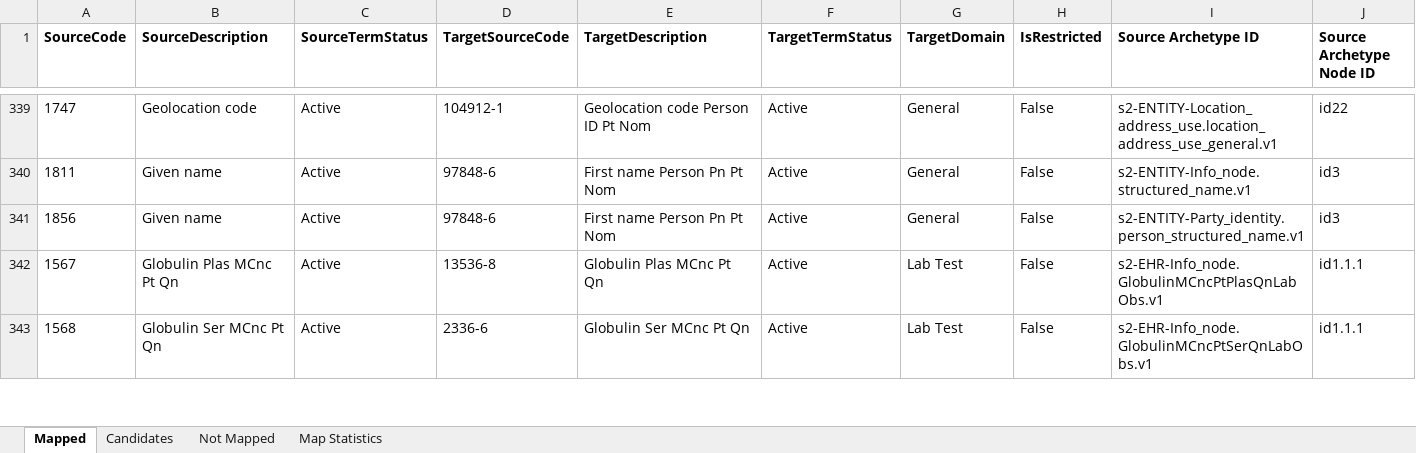
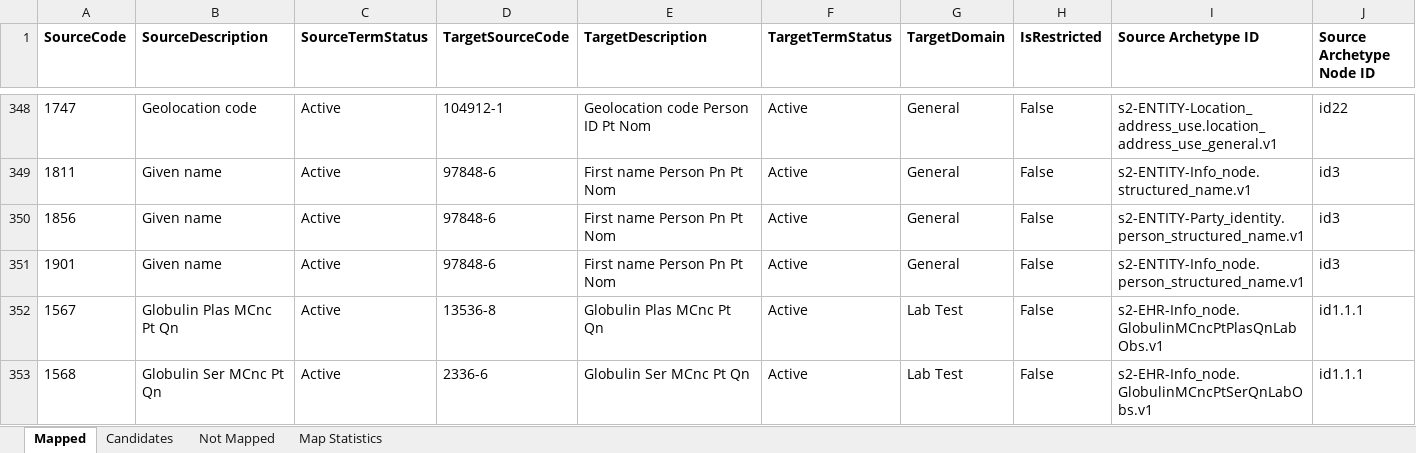
Before and after one commit to S2health/S2-terminology, an Excel workbook: LOINC/S2_Elements-LOINC_Extension_map_master.xlsx, sheet Mapped, drawn as a sheet; only a part is shown, gaps mark what is left out; values as stored, in another font and other column widths than the file's, no borders; rows hold the shown columns only; the diff covers the shown part only; the diff names each change by its address in the sheet, - before the commit and + after, or states it on an @@ line.

```diff
--- a/LOINC/S2_Elements-LOINC_Extension_map_master.xlsx (sheet Mapped)
+++ b/LOINC/S2_Elements-LOINC_Extension_map_master.xlsx (sheet Mapped)
+row 351: 1901 | Given name | Active | 97848-6 | First name Person Pn Pt Nom | Active | General | False | s2-ENTITY-Info_node.person_structured_name.v1 | id3
```
Also changed, not shown: 15 added rows, 1 removed row and 5 edited cells elsewhere in this sheet, sheet Map Statistics, 1 other file.
